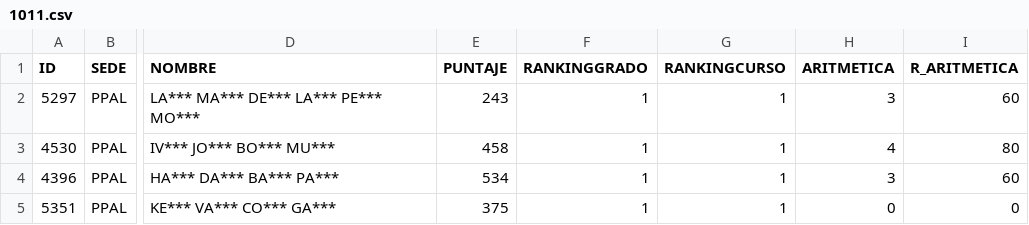
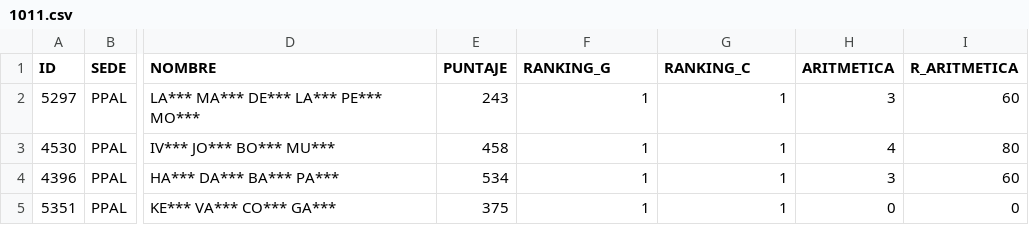
Before and after one commit to EncisoMath/Tracker, a CSV file: Datos/1011.csv, drawn as a sheet; only a part is shown, gaps mark what is left out; the diff names each change by its address in the sheet, - before the commit and + after, or states it on an @@ line.

Commit message:
Update 1011.csv

```diff
--- a/Datos/1011.csv
+++ b/Datos/1011.csv
-F1: RANKINGGRADO
+F1: RANKING_G
-G1: RANKINGCURSO
+G1: RANKING_C
```
